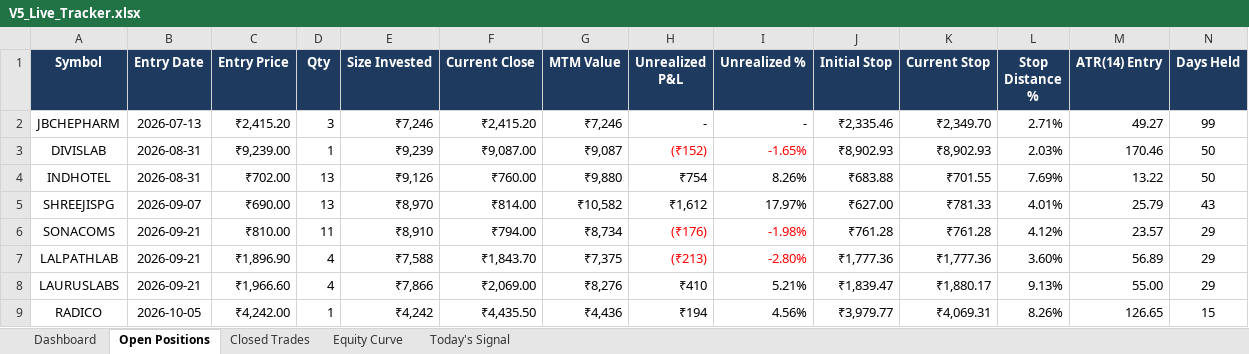
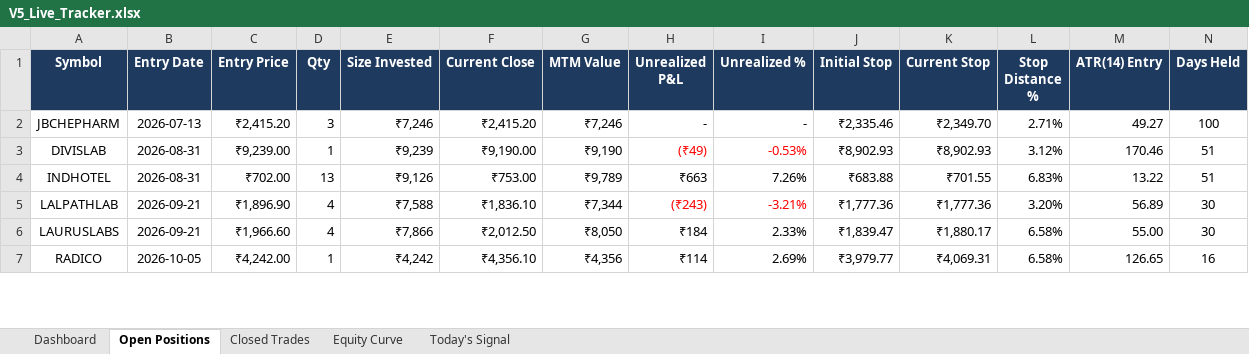
Before and after one commit to shubhamkrpal3-web/v5-stockpicker, an Excel workbook: V5_Live_Tracker.xlsx, sheet Open Positions, drawn as a sheet; only a part is shown; values as stored, in another font and other column widths than the file's, no borders; conditional formats not drawn; removed rows and columns are numbered as before the commit, all else as after; the diff covers the shown part only; the diff names each change by its address in the sheet, - before the commit and + after, or states it on an @@ line.

```diff
--- a/V5_Live_Tracker.xlsx (sheet Open Positions)
+++ b/V5_Live_Tracker.xlsx (sheet Open Positions)
-N2 (Days Held): 99
+N2 (Days Held): 100
-F3 (Current Close): ₹9,087.00
+F3 (Current Close): ₹9,190.00
-G3 (MTM Value): ₹9,087
+G3 (MTM Value): ₹9,190
-H3 (Unrealized P&L): (₹152)
+H3 (Unrealized P&L): (₹49)
-I3 (Unrealized %): -1.65%
+I3 (Unrealized %): -0.53%
-L3 (Stop Distance %): 2.03%
+L3 (Stop Distance %): 3.12%
-N3:N4 (Days Held): 50
+N3:N4 (Days Held): 51
-F4 (Current Close): ₹760.00
+F4 (Current Close): ₹753.00
-G4 (MTM Value): ₹9,880
+G4 (MTM Value): ₹9,789
-H4 (Unrealized P&L): ₹754
+H4 (Unrealized P&L): ₹663
-I4 (Unrealized %): 8.26%
+I4 (Unrealized %): 7.26%
-L4 (Stop Distance %): 7.69%
+L4 (Stop Distance %): 6.83%
-row 5: SHREEJISPG | 2026-09-07 | ₹690.00 | 13 | ₹8,970 | ₹814.00 | ₹10,582 | ₹1,612 | 17.97% | ₹627.00 | ₹781.33 | 4.01% | 25.79 | 43
-row 6: SONACOMS | 2026-09-21 | ₹810.00 | 11 | ₹8,910 | ₹794.00 | ₹8,734 | (₹176) | -1.98% | ₹761.28 | ₹761.28 | 4.12% | 23.57 | 29
-F5 (Current Close): ₹1,843.70
+F5 (Current Close): ₹1,836.10
-G5 (MTM Value): ₹7,375
+G5 (MTM Value): ₹7,344
-H5 (Unrealized P&L): (₹213)
+H5 (Unrealized P&L): (₹243)
-I5 (Unrealized %): -2.80%
+I5 (Unrealized %): -3.21%
-L5 (Stop Distance %): 3.60%
+L5 (Stop Distance %): 3.20%
-N5:N6 (Days Held): 29
+N5:N6 (Days Held): 30
-F6 (Current Close): ₹2,069.00
+F6 (Current Close): ₹2,012.50
-G6 (MTM Value): ₹8,276
+G6 (MTM Value): ₹8,050
-H6 (Unrealized P&L): ₹410
+H6 (Unrealized P&L): ₹184
-I6 (Unrealized %): 5.21%
+I6 (Unrealized %): 2.33%
-L6 (Stop Distance %): 9.13%
+L6 (Stop Distance %): 6.58%
-F7 (Current Close): ₹4,435.50
+F7 (Current Close): ₹4,356.10
-G7 (MTM Value): ₹4,436
+G7 (MTM Value): ₹4,356
-H7 (Unrealized P&L): ₹194
+H7 (Unrealized P&L): ₹114
-I7 (Unrealized %): 4.56%
+I7 (Unrealized %): 2.69%
-L7 (Stop Distance %): 8.26%
+L7 (Stop Distance %): 6.58%
-N7 (Days Held): 15
+N7 (Days Held): 16
```
Also changed, not shown: 1 removed row, 37 edited cells and cell formats elsewhere in this sheet, sheet Today's Signal, sheet Closed Trades, sheet Dashboard, sheet Equity Curve, 12 other files.
